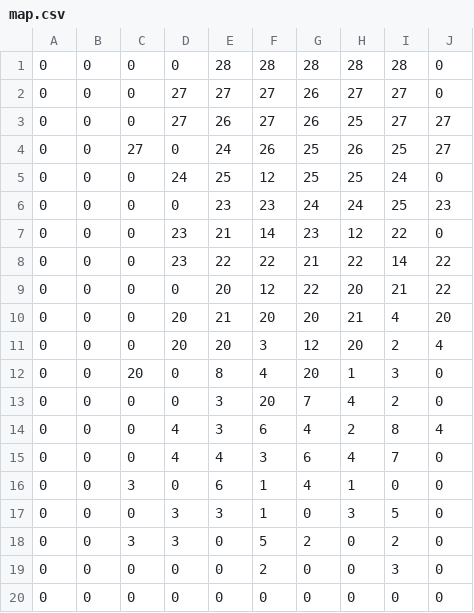
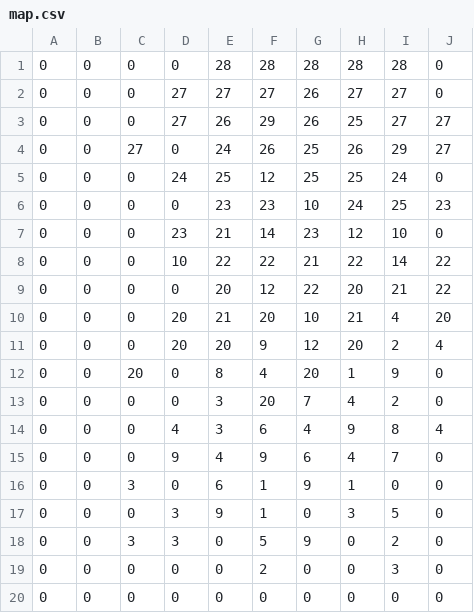
Before and after one commit to ano0002/E-mars, a CSV file: mining_game/bloc_pics/map.csv, drawn as a sheet; only a part is shown; the diff names each change by its address in the sheet, - before the commit and + after, or states it on an @@ line.

Commit message:
Added mines and astronaut in Mining game

```diff
--- a/mining_game/bloc_pics/map.csv
+++ b/mining_game/bloc_pics/map.csv
-F3: 27
+F3: 29
-I4: 25
+I4: 29
-G6: 24
+G6: 10
-I7: 22
+I7: 10
-D8: 23
+D8: 10
-G10: 20
+G10: 10
-F11: 3
+F11: 9
-I12: 3
+I12: 9
-H14: 2
+H14: 9
-D15: 4
+D15: 9
-F15: 3
+F15: 9
-G16: 4
+G16: 9
-E17: 3
+E17: 9
-G18: 2
+G18: 9
```
Also changed, not shown: 9 other files.
